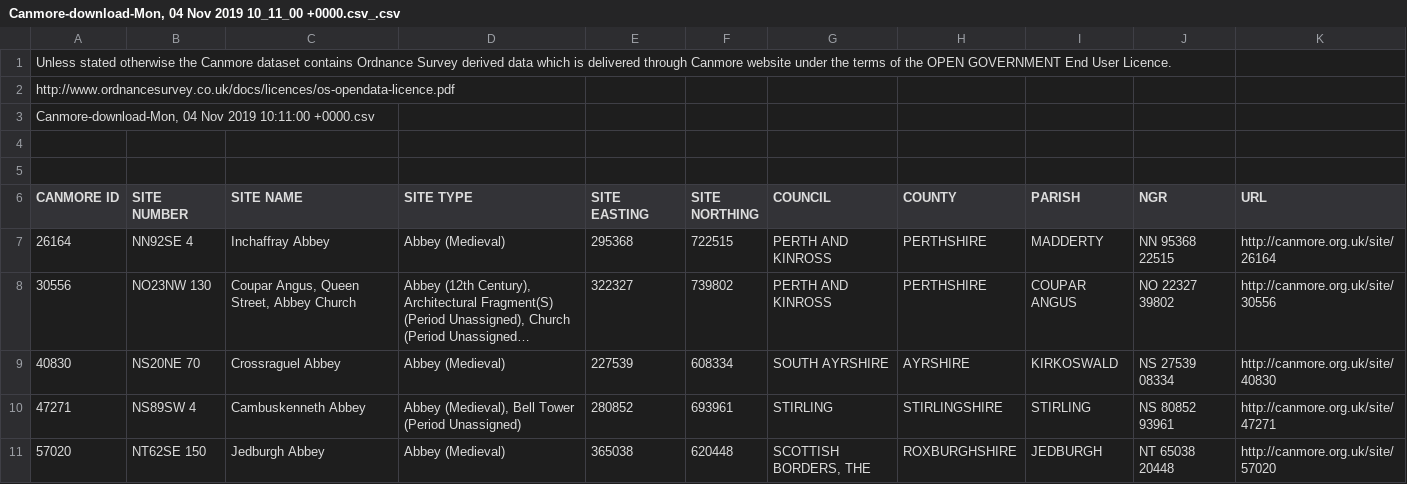
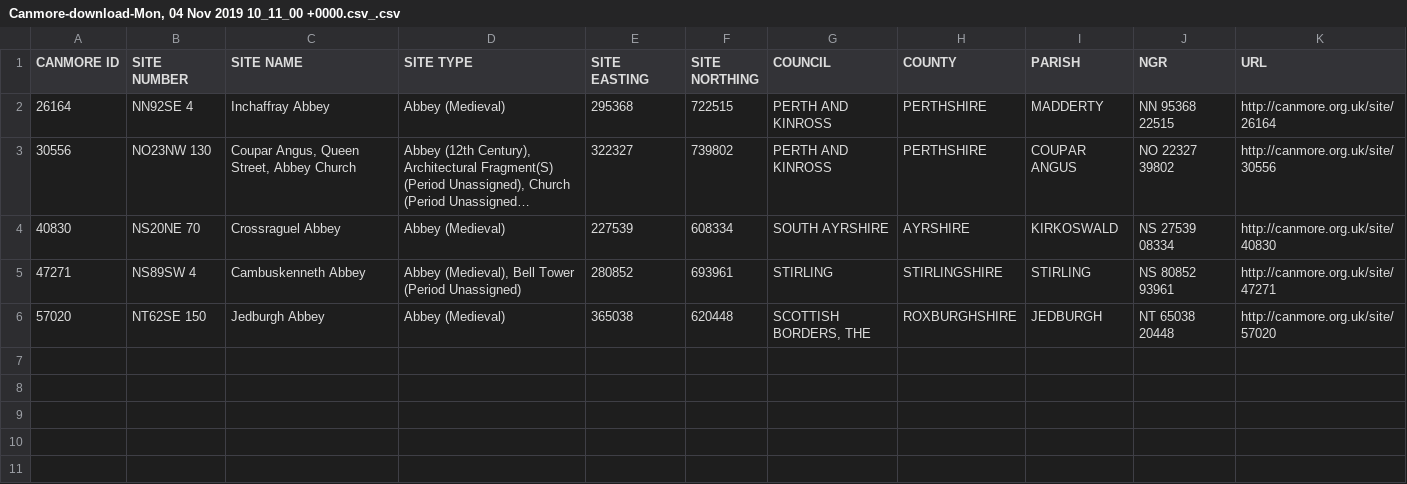
Before and after one commit to EleniAthanasiadou1994/GIS, a CSV file: Canmore-download-Mon, 04 Nov 2019 10_11_00 +0000.csv_.csv, drawn as a sheet; long unchanged cells end in ….

Commit message:
Update Canmore-download-Mon, 04 Nov 2019 10_11_00 +0000.csv_.csv

```diff
--- a/Canmore-download-Mon, 04 Nov 2019 10_11_00 +0000.csv_.csv
+++ b/Canmore-download-Mon, 04 Nov 2019 10_11_00 +0000.csv_.csv
@@ -1,6 +1 @@
-Unless stated otherwise the Canmore dataset contains Ordnance Survey derived data which is delivered through Canmore website under the terms of the OPEN GOVERNMENT End User Licence.
-http://www.ordnancesurvey.co.uk/docs/licences/os-opendata-licence.pdf
-"Canmore-download-Mon, 04 Nov 2019 10:11:00 +0000.csv"
-
-
 CANMORE ID,SITE NUMBER,SITE NAME,SITE TYPE,SITE EASTING,SITE NORTHING,COUNCIL,COUNTY,PARISH,NGR,URL
```
